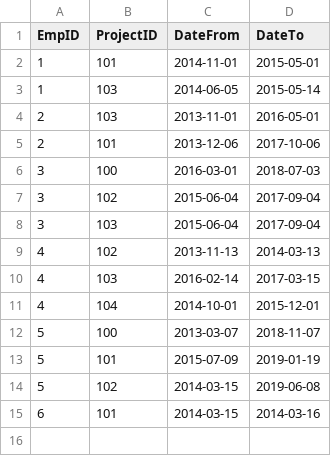
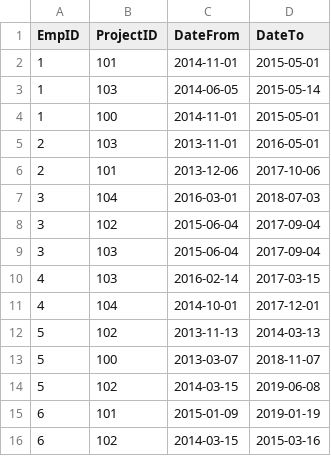
Before and after one commit to gerganzh/Gergan-Zhekov-employees, a CSV file: new_data.csv, drawn as a sheet.

```diff
--- a/new_data.csv
+++ b/new_data.csv
@@ -3,13 +3,14 @@ EmpID,ProjectID,DateFrom,DateTo
 1,103,2014-06-05,2015-05-14
+1,100,2014-11-01,2015-05-01
 2,103,2013-11-01,2016-05-01
 2,101,2013-12-06,2017-10-06
-3,100,2016-03-01,2018-07-03
+3,104,2016-03-01,2018-07-03
 3,102,2015-06-04,2017-09-04
 3,103,2015-06-04,2017-09-04
-4,102,2013-11-13,2014-03-13
 4,103,2016-02-14,2017-03-15
-4,104,2014-10-01,2015-12-01
+4,104,2014-10-01,2017-12-01
+5,102,2013-11-13,2014-03-13
 5,100,2013-03-07,2018-11-07
-5,101,2015-07-09,2019-01-19
 5,102,2014-03-15,2019-06-08
-6,101,2014-03-15,2014-03-16
+6,101,2015-01-09,2019-01-19
+6,102,2014-03-15,2015-03-16
```
Also changed, not shown: 3 other files.
